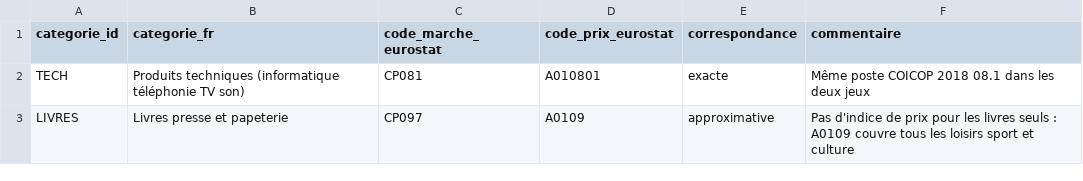
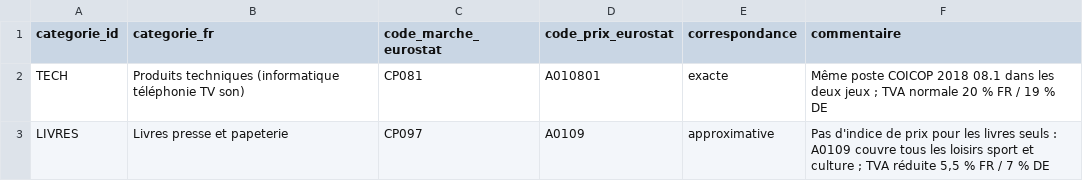
Before and after one commit to romane13long-source/fnac-expansion-allemagne, a CSV file: data/manual/correspondance_categories.csv, drawn as a sheet.

```diff
--- a/data/manual/correspondance_categories.csv
+++ b/data/manual/correspondance_categories.csv
@@ -1,3 +1,3 @@
 categorie_id,categorie_fr,code_marche_eurostat,code_prix_eurostat,correspondance,commentaire
-TECH,Produits techniques (informatique téléphonie TV son),CP081,A010801,exacte,Même poste COICOP 2018 08.1 dans les deux jeux
-LIVRES,Livres presse et papeterie,CP097,A0109,approximative,Pas d'indice de prix pour les livres seuls : A0109 couvre tous les loisirs sport et culture
+TECH,Produits techniques (informatique téléphonie TV son),CP081,A010801,exacte,"Même poste COICOP 2018 08.1 dans les deux jeux ; TVA normale 20 % FR / 19 % DE"
+LIVRES,Livres presse et papeterie,CP097,A0109,approximative,"Pas d'indice de prix pour les livres seuls : A0109 couvre tous les loisirs sport et culture ; TVA réduite 5,5 % FR / 7 % DE"
```
Also changed, not shown: data/silver/correspondance_categories.csv, 4 other files.
